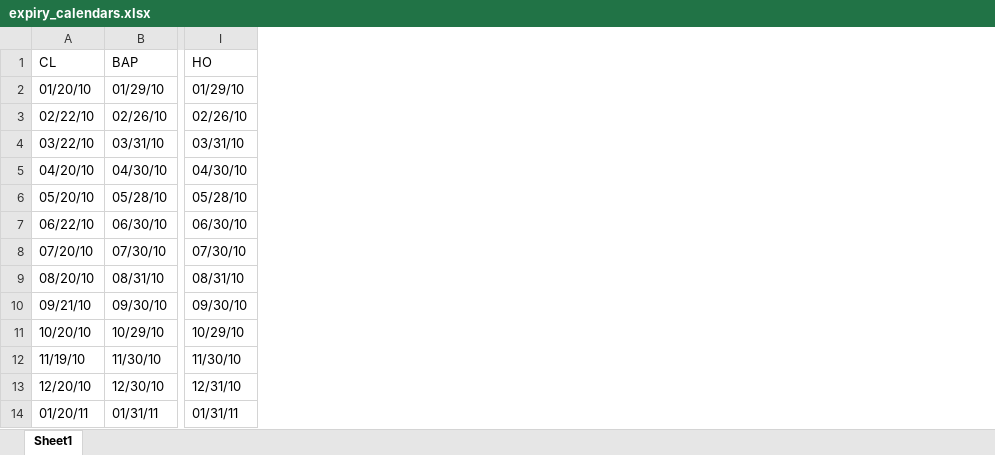
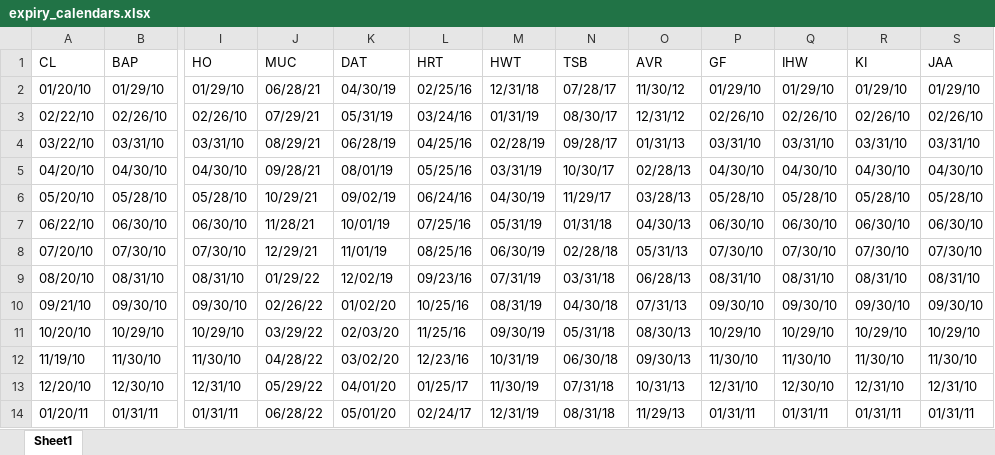
Before and after one commit to markbogorad/Systematic_Energy_Trading, an Excel workbook: data/expiry_calendars.xlsx, sheet Sheet1, drawn as a sheet; only a part is shown, gaps mark what is left out; values as stored, in another font and other column widths than the file's, no borders; the diff names each change by its address in the sheet, - before the commit and + after, or states it on an @@ line.

```diff
--- a/data/expiry_calendars.xlsx (sheet Sheet1)
+++ b/data/expiry_calendars.xlsx (sheet Sheet1)
+column J (MUC), rows 2-14: 06/28/21 | 07/29/21 | 08/29/21 | 09/28/21 | 10/29/21 | 11/28/21 | 12/29/21 | 01/29/22 | 02/26/22 | 03/29/22 | 04/28/22 | 05/29/22 | 06/28/22
+column K (DAT), rows 2-14: 04/30/19 | 05/31/19 | 06/28/19 | 08/01/19 | 09/02/19 | 10/01/19 | 11/01/19 | 12/02/19 | 01/02/20 | 02/03/20 | 03/02/20 | 04/01/20 | 05/01/20
+column L (HRT), rows 2-14: 02/25/16 | 03/24/16 | 04/25/16 | 05/25/16 | 06/24/16 | 07/25/16 | 08/25/16 | 09/23/16 | 10/25/16 | 11/25/16 | 12/23/16 | 01/25/17 | 02/24/17
+column M (HWT), rows 2-14: 12/31/18 | 01/31/19 | 02/28/19 | 03/31/19 | 04/30/19 | 05/31/19 | 06/30/19 | 07/31/19 | 08/31/19 | 09/30/19 | 10/31/19 | 11/30/19 | 12/31/19
+column N (TSB), rows 2-14: 07/28/17 | 08/30/17 | 09/28/17 | 10/30/17 | 11/29/17 | 01/31/18 | 02/28/18 | 03/31/18 | 04/30/18 | 05/31/18 | 06/30/18 | 07/31/18 | 08/31/18
+column O (AVR), rows 2-14: 11/30/12 | 12/31/12 | 01/31/13 | 02/28/13 | 03/28/13 | 04/30/13 | 05/31/13 | 06/28/13 | 07/31/13 | 08/30/13 | 09/30/13 | 10/31/13 | 11/29/13
+column P (GF), rows 2-14: 01/29/10 | 02/26/10 | 03/31/10 | 04/30/10 | 05/28/10 | 06/30/10 | 07/30/10 | 08/31/10 | 09/30/10 | 10/29/10 | 11/30/10 | 12/31/10 | 01/31/11
+column Q (IHW), rows 2-14: 01/29/10 | 02/26/10 | 03/31/10 | 04/30/10 | 05/28/10 | 06/30/10 | 07/30/10 | 08/31/10 | 09/30/10 | 10/29/10 | 11/30/10 | 12/30/10 | 01/31/11
+column R (KI), rows 2-14: 01/29/10 | 02/26/10 | 03/31/10 | 04/30/10 | 05/28/10 | 06/30/10 | 07/30/10 | 08/31/10 | 09/30/10 | 10/29/10 | 11/30/10 | 12/31/10 | 01/31/11
+column S (JAA), rows 2-14: 01/29/10 | 02/26/10 | 03/31/10 | 04/30/10 | 05/28/10 | 06/30/10 | 07/30/10 | 08/31/10 | 09/30/10 | 10/29/10 | 11/30/10 | 12/31/10 | 01/31/11
```
Also changed, not shown: 11 other files.
